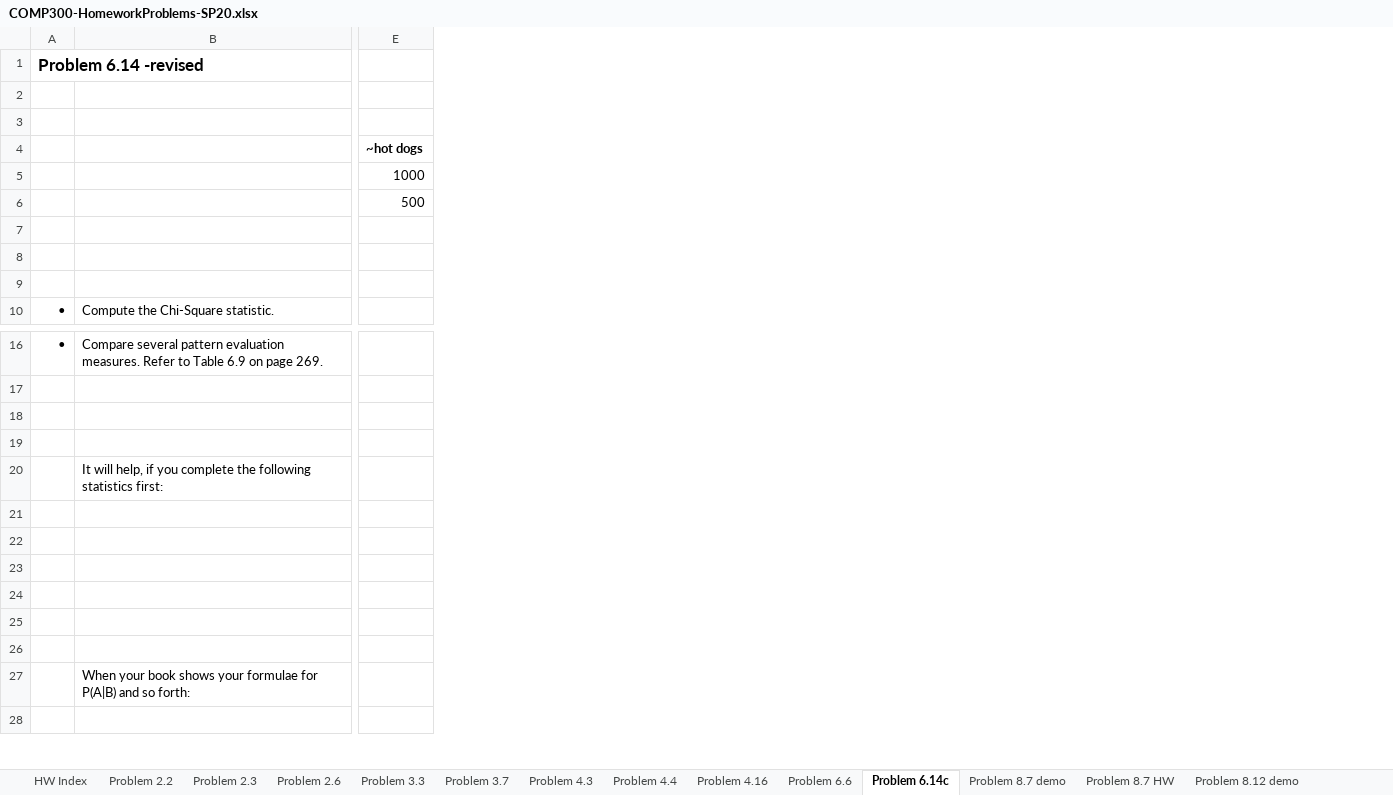
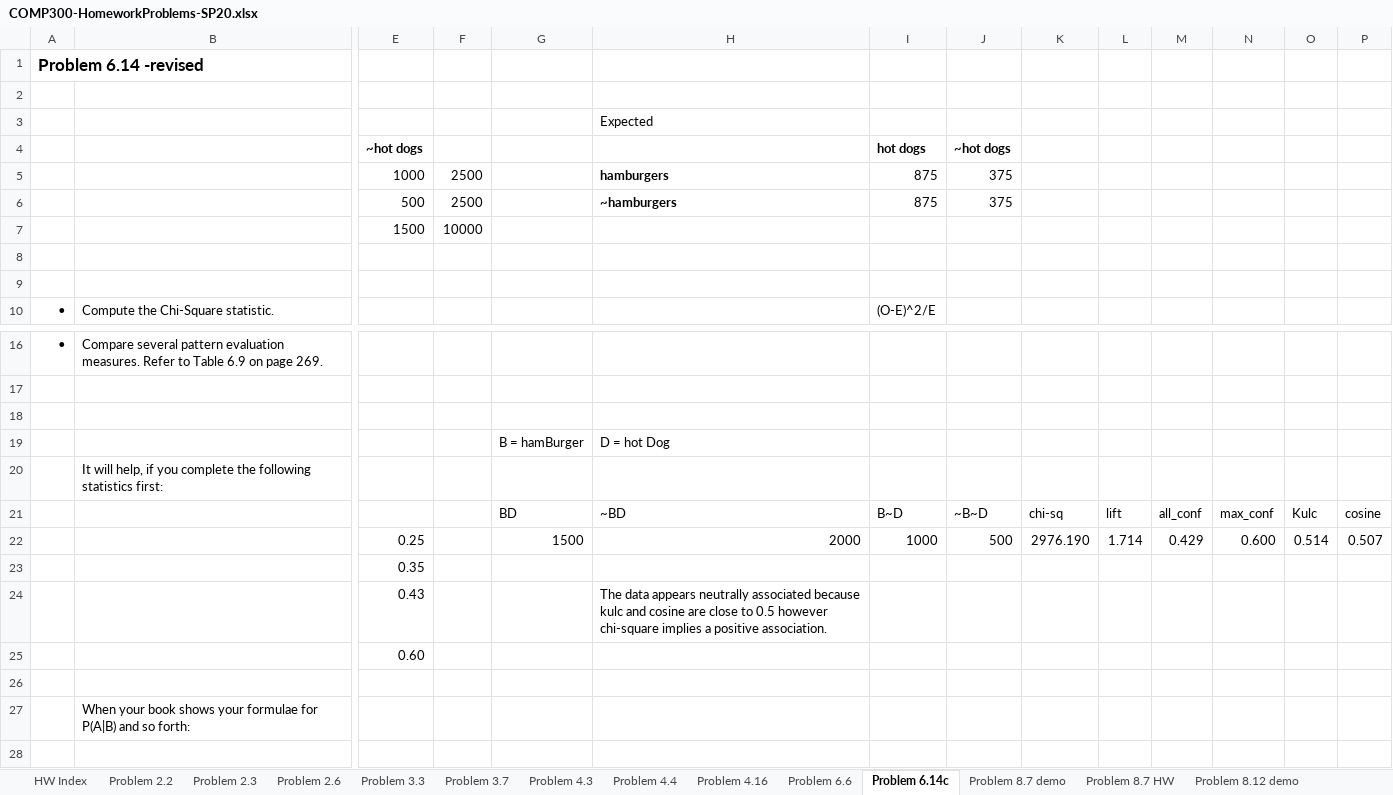
Before and after one commit to lorentzben/DataMining2020, an Excel workbook: COMP300-HomeworkProblems-SP20.xlsx, sheet Problem 6.14c, drawn as a sheet; only a part is shown, gaps mark what is left out; values as stored, in another font and other column widths than the file's, no borders; rows hold the shown columns only; the diff names each change by its address in the sheet, - before the commit and + after, or states it on an @@ line.

```diff
--- a/COMP300-HomeworkProblems-SP20.xlsx (sheet Problem 6.14c)
+++ b/COMP300-HomeworkProblems-SP20.xlsx (sheet Problem 6.14c)
+column F, rows 5-7: 2500 | 2500 | 10000
+column G, rows 19-22: B = hamBurger |  | BD | 1500
+column H, rows 3-6: Expected |  | hamburgers | ~hamburgers; rows 19-24: D = hot Dog |  | ~BD | 2000 |  | The data appears neutrally associated because kulc and cosine are close to 0.5 however chi-square implies a positive association.
+column I, rows 4-10: hot dogs | 875 | 875 |  |  |  | (O-E)^2/E; rows 21-22: B~D | 1000
+column J, rows 4-6: ~hot dogs | 375 | 375; rows 21-22: ~B~D | 500
+column K, rows 21-22: chi-sq | 2976.190
+column L, rows 21-22: lift | 1.714
+column M, rows 21-22: all_conf | 0.429
+column N, rows 21-22: max_conf | 0.600
+column O, rows 21-22: Kulc | 0.514
+column P, rows 21-22: cosine | 0.507
-row 7: (empty)
+row 7:  |  | 1500 | 10000
-row 19: (empty)
+row 19:  |  |  |  | B = hamBurger | D = hot Dog
-row 21: (empty)
+row 21:  |  |  |  | BD | ~BD | B~D | ~B~D | chi-sq | lift | all_conf | max_conf | Kulc | cosine
-E22: (empty)
+E22: 0.25
-E23: (empty)
+E23: 0.35
-E24: (empty)
+E24: 0.43
-E25: (empty)
+E25: 0.60
```
Also changed, not shown: sheet Problem 6.6, charts or pictures.
